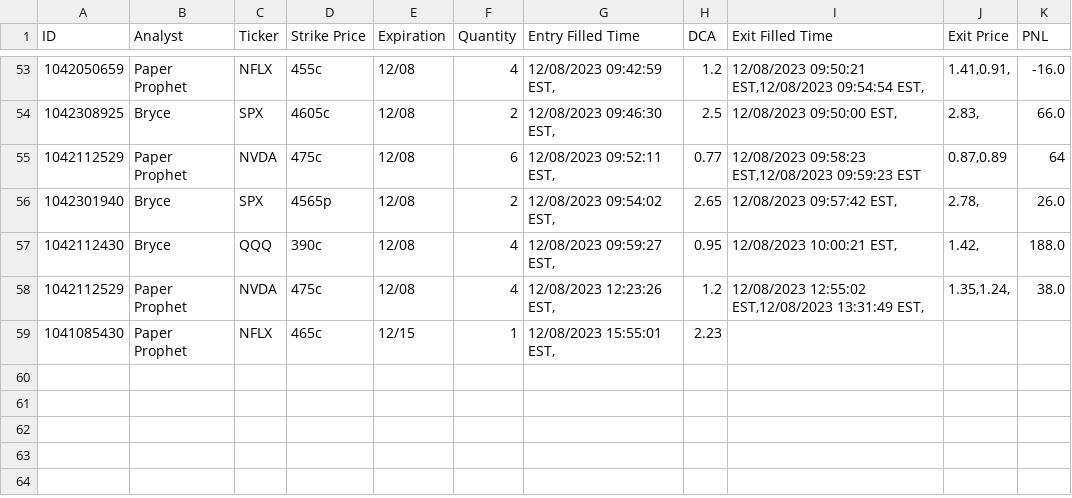
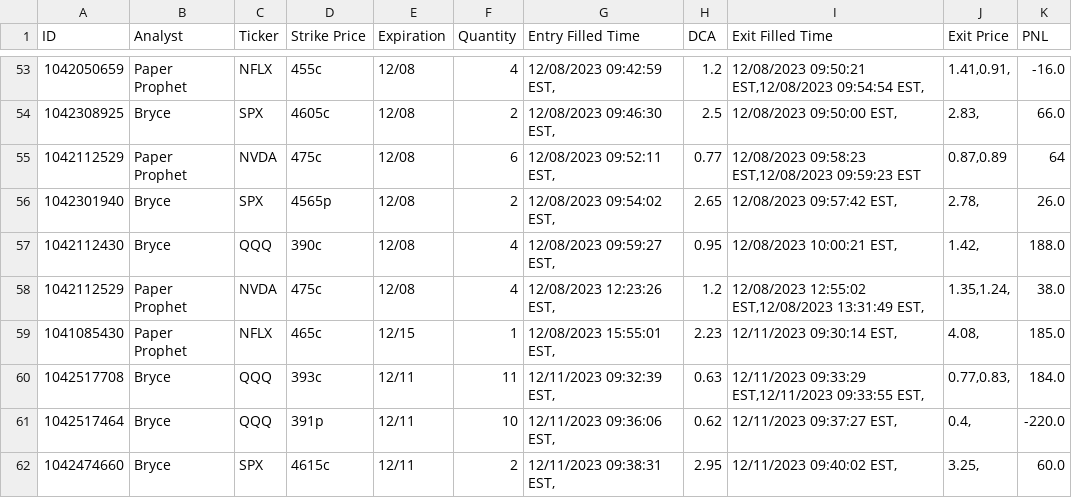
Before and after one commit to 8pz/ren-options-trader, a CSV file: results/trades.csv, drawn as a sheet; only a part is shown, gaps mark what is left out.

Commit message:
12/11 trade results

```diff
--- a/results/trades.csv
+++ b/results/trades.csv
@@ -58,2 +58,5 @@ ID,Analyst,Ticker,Strike Price,Expiration,Quantity,Entry Filled Time,DCA,Exit Fi
 1042112529,Paper Prophet,NVDA,475c,12/08,4,"12/08/2023 12:23:26 EST,",1.2,"12/08/2023 12:55:02 EST,12/08/2023 13:31:49 EST,","1.35,1.24,",38.0
-1041085430,Paper Prophet,NFLX,465c,12/15,1,"12/08/2023 15:55:01 EST,",2.23,,,
+1041085430,Paper Prophet,NFLX,465c,12/15,1,"12/08/2023 15:55:01 EST,",2.23,"12/11/2023 09:30:14 EST,","4.08,",185.0
+1042517708,Bryce,QQQ,393c,12/11,11,"12/11/2023 09:32:39 EST,",0.63,"12/11/2023 09:33:29 EST,12/11/2023 09:33:55 EST,","0.77,0.83,",184.0
+1042517464,Bryce,QQQ,391p,12/11,10,"12/11/2023 09:36:06 EST,",0.62,"12/11/2023 09:37:27 EST,","0.4,",-220.0
+1042474660,Bryce,SPX,4615c,12/11,2,"12/11/2023 09:38:31 EST,",2.95,"12/11/2023 09:40:02 EST,","3.25,",60.0
```
Also changed, not shown: 4 other files.
